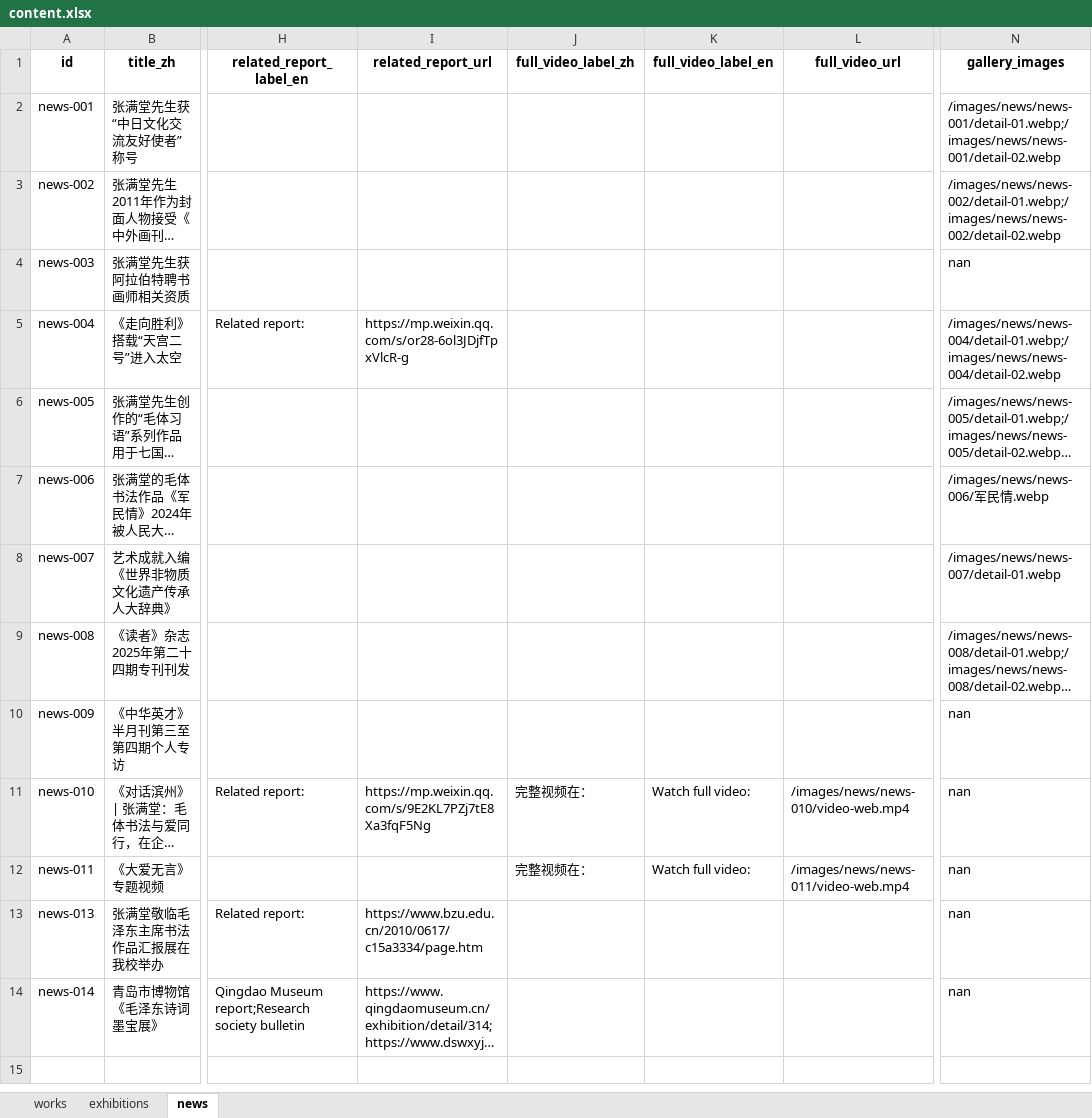
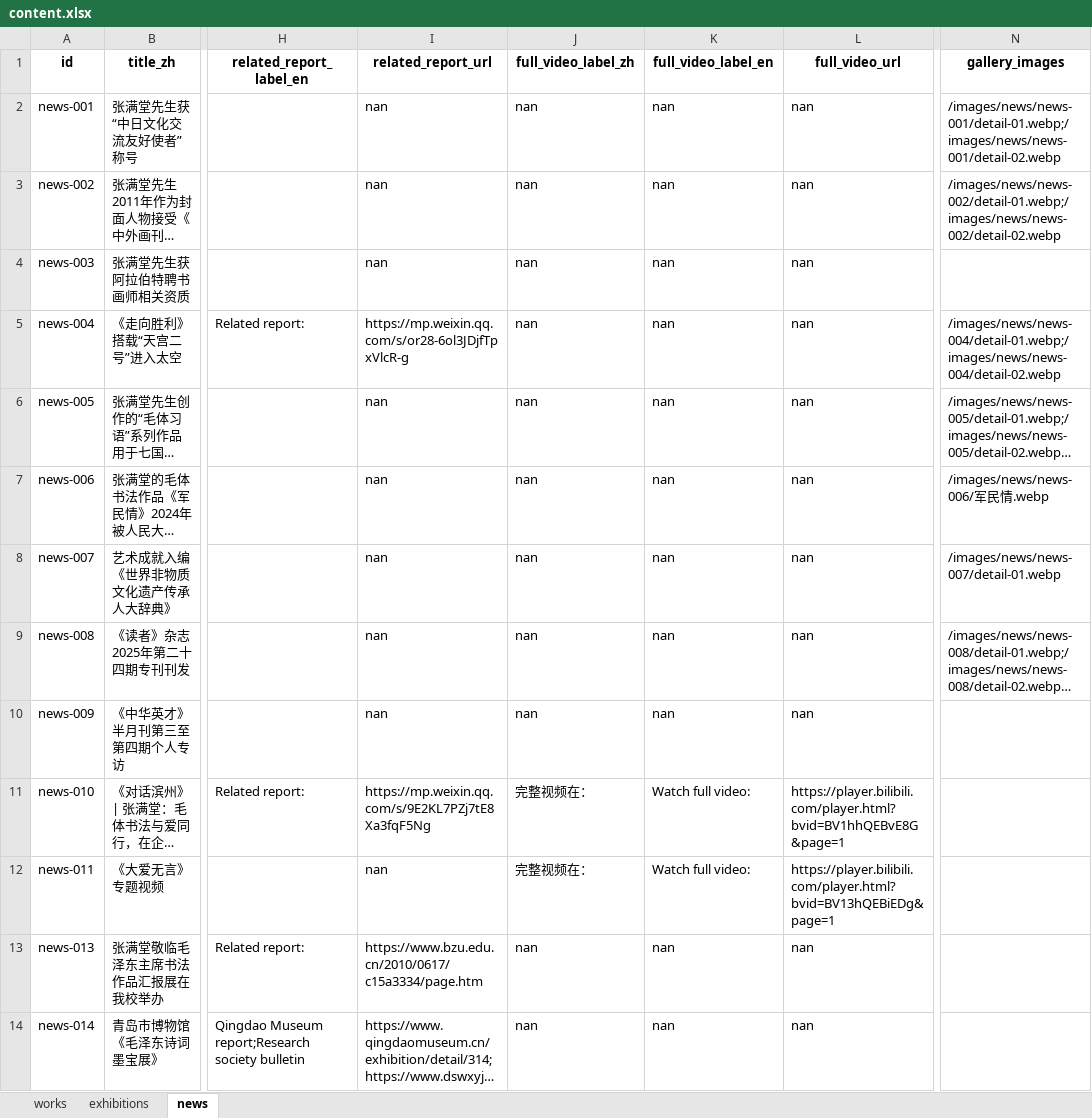
Before and after one commit to nevstopsharon/zhangmantangweb, an Excel workbook: excel/content.xlsx, sheet news, drawn as a sheet; only a part is shown, gaps mark what is left out; long unchanged cells end in …; values as stored, in another font and other column widths than the file's, no borders; the diff names each change by its address in the sheet, - before the commit and + after, or states it on an @@ line.

```diff
--- a/excel/content.xlsx (sheet news)
+++ b/excel/content.xlsx (sheet news)
-I2:I4 (related_report_url): (empty)
+I2:I4 (related_report_url): nan
-J2:J10 (full_video_label_zh): (empty)
+J2:J10 (full_video_label_zh): nan
-K2:K10 (full_video_label_en): (empty)
+K2:K10 (full_video_label_en): nan
-L2:L10 (full_video_url): (empty)
+L2:L10 (full_video_url): nan
-N4 (gallery_images): nan
+N4 (gallery_images): (empty)
-I6:I10 (related_report_url): (empty)
+I6:I10 (related_report_url): nan
-N10:N14 (gallery_images): nan
+N10:N14 (gallery_images): (empty)
-L11 (full_video_url): /images/news/news-010/video-web.mp4
+L11 (full_video_url): https://player.bilibili.com/player.html?bvid=BV1hhQEBvE8G&page=1
-I12 (related_report_url): (empty)
+I12 (related_report_url): nan
-L12 (full_video_url): /images/news/news-011/video-web.mp4
+L12 (full_video_url): https://player.bilibili.com/player.html?bvid=BV13hQEBiEDg&page=1
-J13:J14 (full_video_label_zh): (empty)
+J13:J14 (full_video_label_zh): nan
-K13:K14 (full_video_label_en): (empty)
+K13:K14 (full_video_label_en): nan
-L13:L14 (full_video_url): (empty)
+L13:L14 (full_video_url): nan
```
Also changed, not shown: sheet works, sheet exhibitions, 12 other files.
